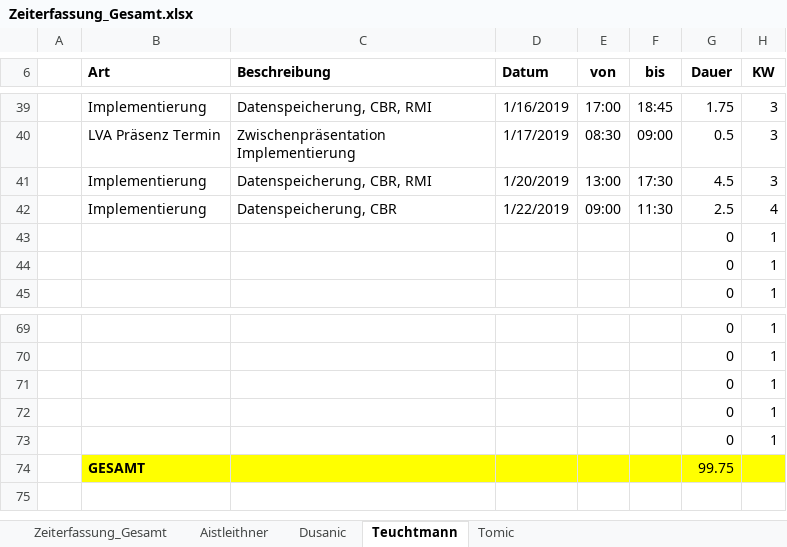
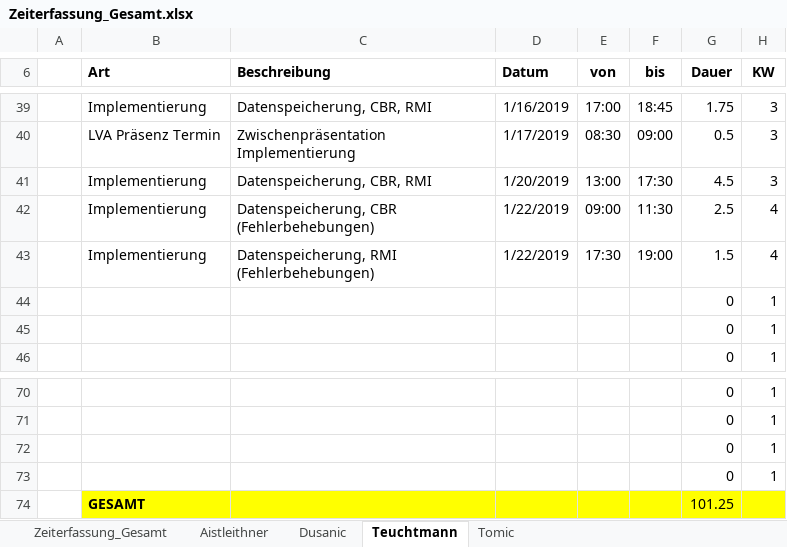
Before and after one commit to aistleithnera/258321_DKE_PR, an Excel workbook: Zeiterfassung/Zeiterfassung_Gesamt.xlsx, sheet Teuchtmann, drawn as a sheet; only a part is shown, gaps mark what is left out; values as stored, in another font and other column widths than the file's, no borders; table styles not drawn; removed rows and columns are numbered as before the commit, all else as after; the diff names each change by its address in the sheet, - before the commit and + after, or states it on an @@ line.

Commit message:
Organisation

```diff
--- a/Zeiterfassung/Zeiterfassung_Gesamt.xlsx (sheet Teuchtmann)
+++ b/Zeiterfassung/Zeiterfassung_Gesamt.xlsx (sheet Teuchtmann)
-C42 (Beschreibung): Datenspeicherung, CBR
+C42 (Beschreibung): Datenspeicherung, CBR (Fehlerbehebungen)
+row 43:  | Implementierung | Datenspeicherung, RMI (Fehlerbehebungen) | 1/22/2019 | 17:30 | 19:00 | 1.5 | 4
-row 73:  |  |  |  |  |  | 0 | 1
-G74 (Dauer): 99.75
+G74 (Dauer): 101.25
```
Also changed, not shown: sheet Zeiterfassung_Gesamt, charts or pictures.
